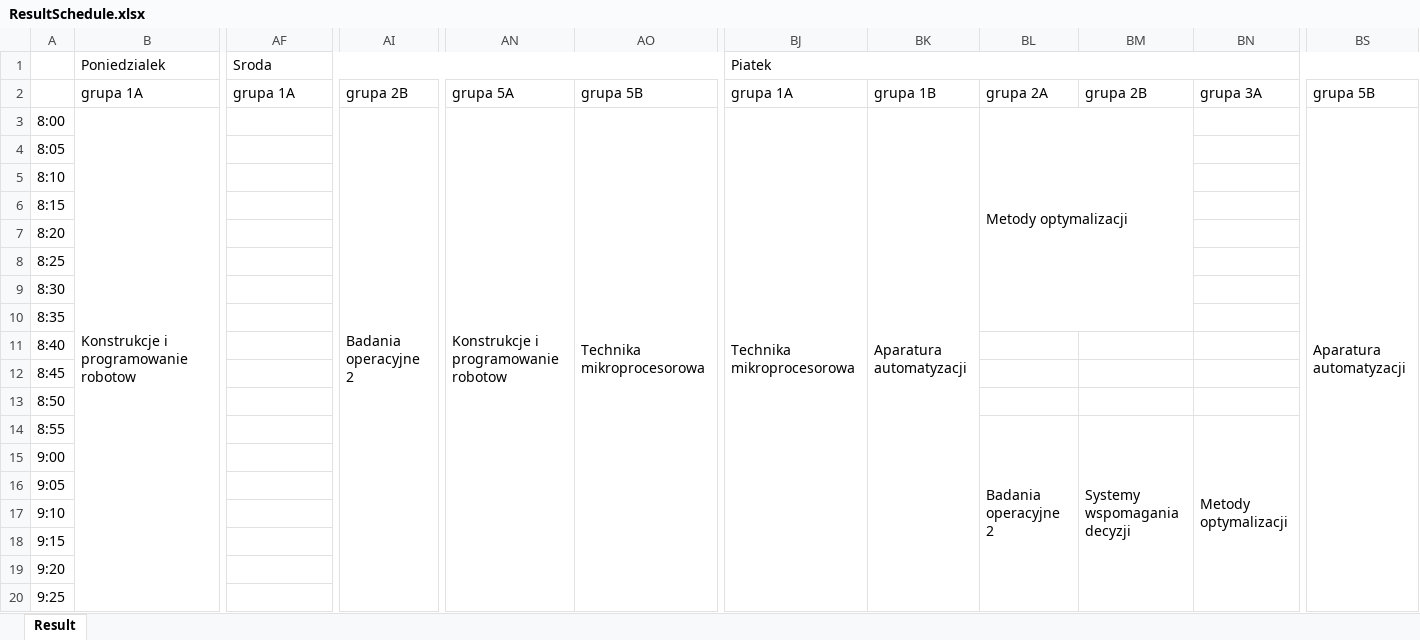
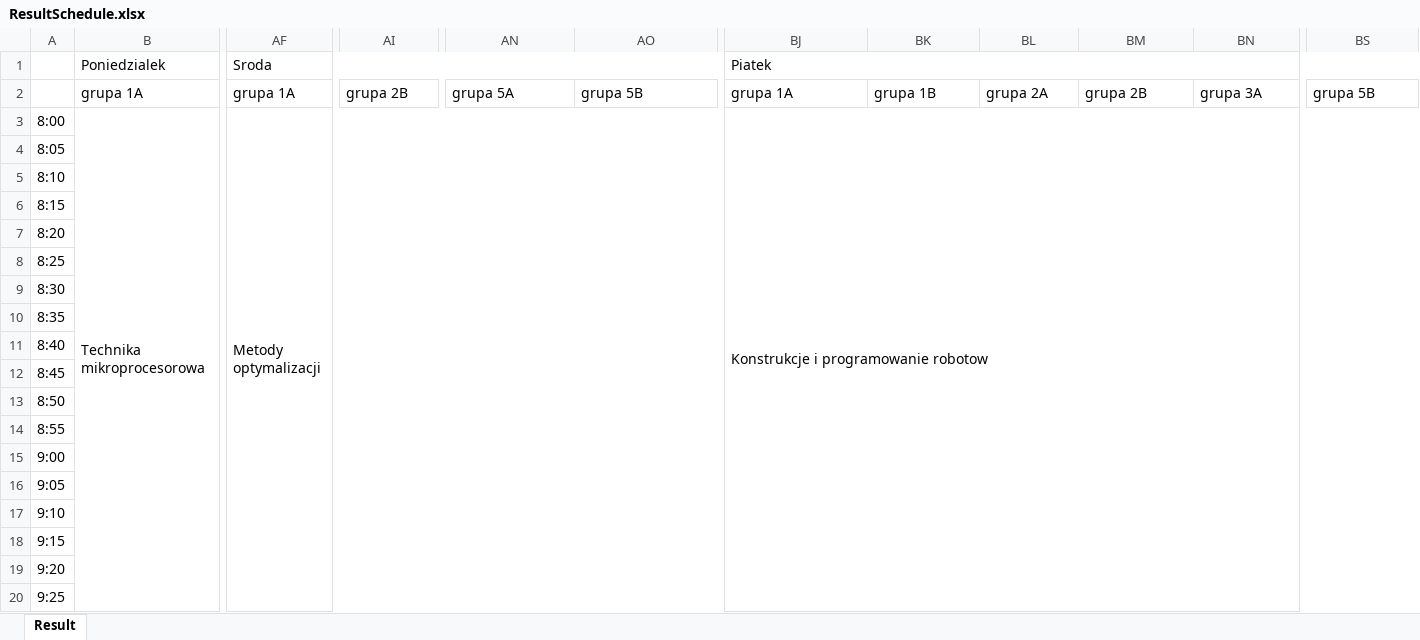
Before and after one commit to dominik-air/timetable-scheduler, an Excel workbook: ResultSchedule.xlsx, sheet Result, drawn as a sheet; only a part is shown, gaps mark what is left out; values as stored, in another font and other column widths than the file's, no cell formats; the diff covers the shown part only; the diff names each change by its address in the sheet, - before the commit and + after, or states it on an @@ line.

```diff
--- a/ResultSchedule.xlsx (sheet Result)
+++ b/ResultSchedule.xlsx (sheet Result)
-B3 (Poniedzialek): Konstrukcje i programowanie robotow
+B3 (Poniedzialek): Technika mikroprocesorowa
-AF3 (Sroda): (empty)
+AF3 (Sroda): Metody optymalizacji
+AF3:AO20 merged
-AI3: Badania operacyjne 2
+AI3: (empty)
-AI3:AI20 merged
-AN3: Konstrukcje i programowanie robotow
+AN3: (empty)
-AN3:AN20 merged
-AO3: Technika mikroprocesorowa
+AO3: (empty)
-AO3:AO20 merged
-BJ3 (Piatek): Technika mikroprocesorowa
+BJ3 (Piatek): Konstrukcje i programowanie robotow
-BJ3:BJ20 merged
+BJ3:BS20 merged
-BK3: Aparatura automatyzacji
+BK3: (empty)
-BK3:BK29 merged
-BL3: Metody optymalizacji
+BL3: (empty)
-BL3:BM10 merged
-BS3: Aparatura automatyzacji
+BS3: (empty)
-BS3:BS29 merged
-BL14: Badania operacyjne 2
+BL14: (empty)
-BL14:BL31 merged
-BM14: Systemy wspomagania decyzji
+BM14: (empty)
-BM14:BM31 merged
-BN14: Metody optymalizacji
+BN14: (empty)
-BN14:BO21 merged
```
Also changed, not shown: 180 edited cells and merged cells elsewhere in this sheet, cell formats, 11 other files.
